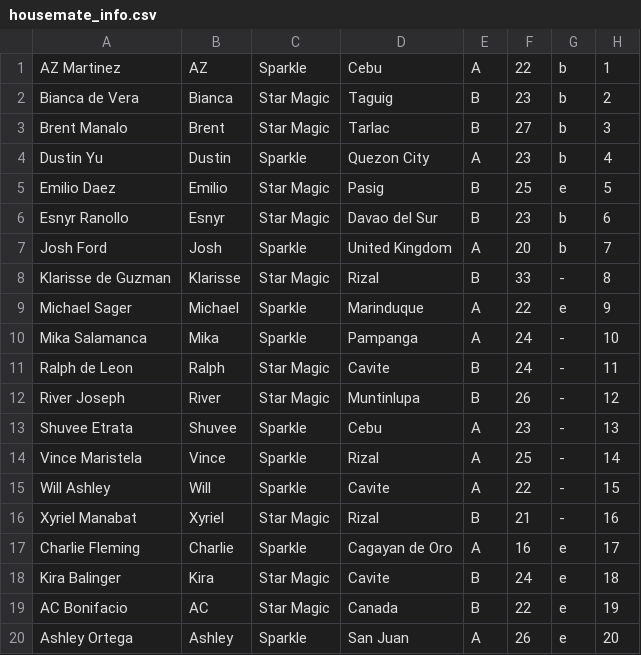
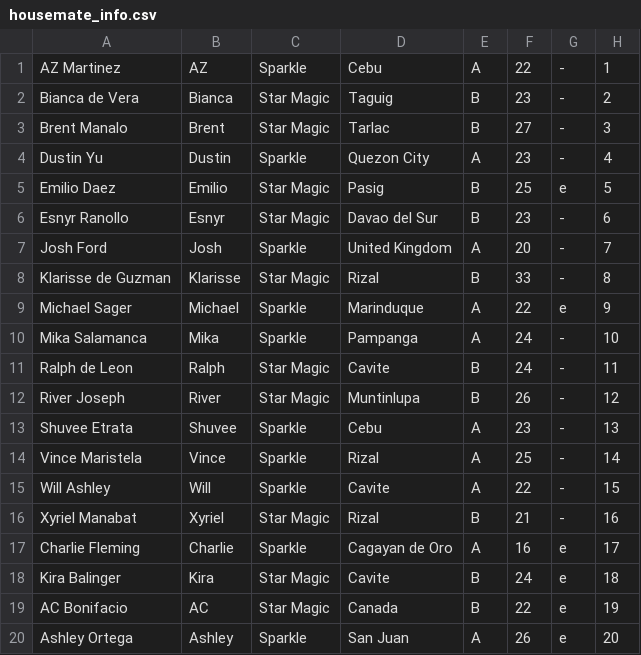
Before and after one commit to reeplayPH/pbbcollab, a CSV file: housemate_info.csv, drawn as a sheet.

Commit message:
Update housemate_info.csv

```diff
--- a/housemate_info.csv
+++ b/housemate_info.csv
@@ -1,8 +1,8 @@
-"AZ Martinez","AZ","Sparkle","Cebu","A","22","b","1"
-"Bianca de Vera","Bianca","Star Magic","Taguig","B","23","b","2"
-"Brent Manalo","Brent","Star Magic","Tarlac","B","27","b","3"
-"Dustin Yu","Dustin","Sparkle","Quezon City","A","23","b","4"
+"AZ Martinez","AZ","Sparkle","Cebu","A","22","-","1"
+"Bianca de Vera","Bianca","Star Magic","Taguig","B","23","-","2"
+"Brent Manalo","Brent","Star Magic","Tarlac","B","27","-","3"
+"Dustin Yu","Dustin","Sparkle","Quezon City","A","23","-","4"
 "Emilio Daez","Emilio","Star Magic","Pasig","B","25","e","5"
-"Esnyr Ranollo","Esnyr","Star Magic","Davao del Sur","B","23","b","6"
-"Josh Ford","Josh","Sparkle","United Kingdom","A","20","b","7"
+"Esnyr Ranollo","Esnyr","Star Magic","Davao del Sur","B","23","-","6"
+"Josh Ford","Josh","Sparkle","United Kingdom","A","20","-","7"
 "Klarisse de Guzman","Klarisse","Star Magic","Rizal","B","33","-","8"
```
